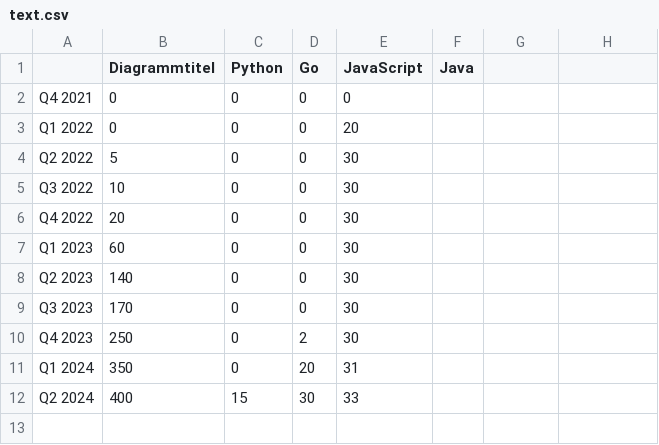
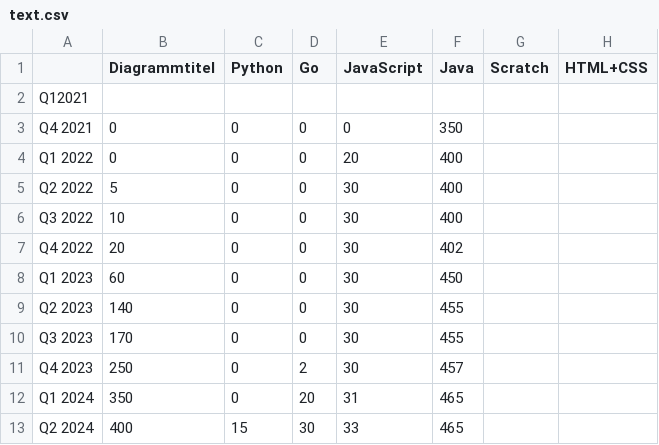
Before and after one commit to Valdotorium/GFS, a CSV file: text.csv, drawn as a sheet.

```diff
--- a/text.csv
+++ b/text.csv
@@ -1,12 +1,13 @@
-,Diagrammtitel,Python,Go,JavaScript,Java
-Q4 2021,0,0,0,0
-Q1 2022,0,0,0,20
-Q2 2022,5,0,0,30
-Q3 2022,10,0,0,30
-Q4 2022,20,0,0,30
-Q1 2023,60,0,0,30
-Q2 2023,140,0,0,30
-Q3 2023,170,0,0,30
-Q4 2023,250,0,2,30
-Q1 2024,350,0,20,31
-Q2 2024,400,15,30,33
+,Diagrammtitel,Python,Go,JavaScript,Java,Scratch,HTML+CSS
+Q12021
+Q4 2021,0,0,0,0,350
+Q1 2022,0,0,0,20,400
+Q2 2022,5,0,0,30,400
+Q3 2022,10,0,0,30,400
+Q4 2022,20,0,0,30,402
+Q1 2023,60,0,0,30,450
+Q2 2023,140,0,0,30,455
+Q3 2023,170,0,0,30,455
+Q4 2023,250,0,2,30,457
+Q1 2024,350,0,20,31,465
+Q2 2024,400,15,30,33,465
```
Also changed, not shown: 2 other files.
